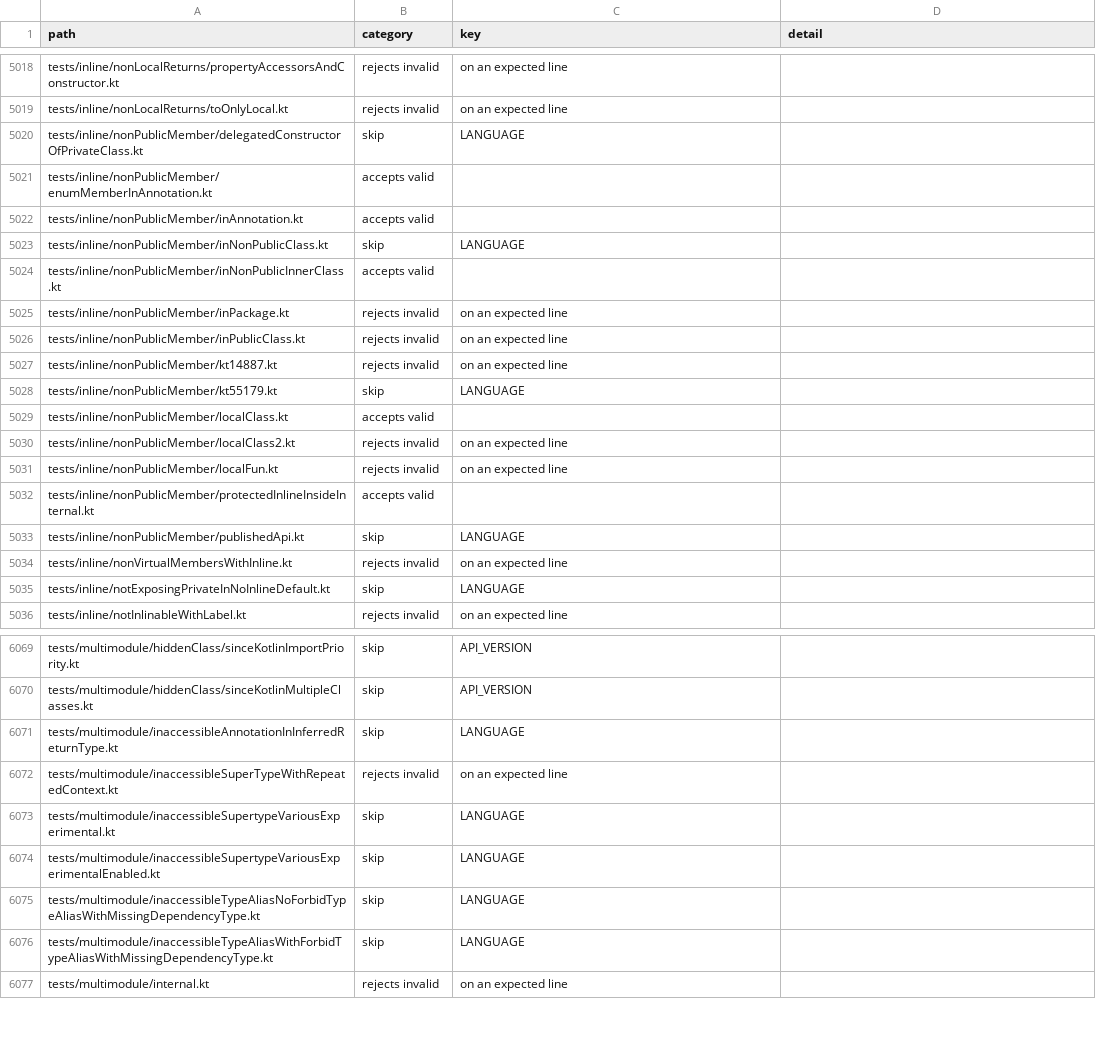
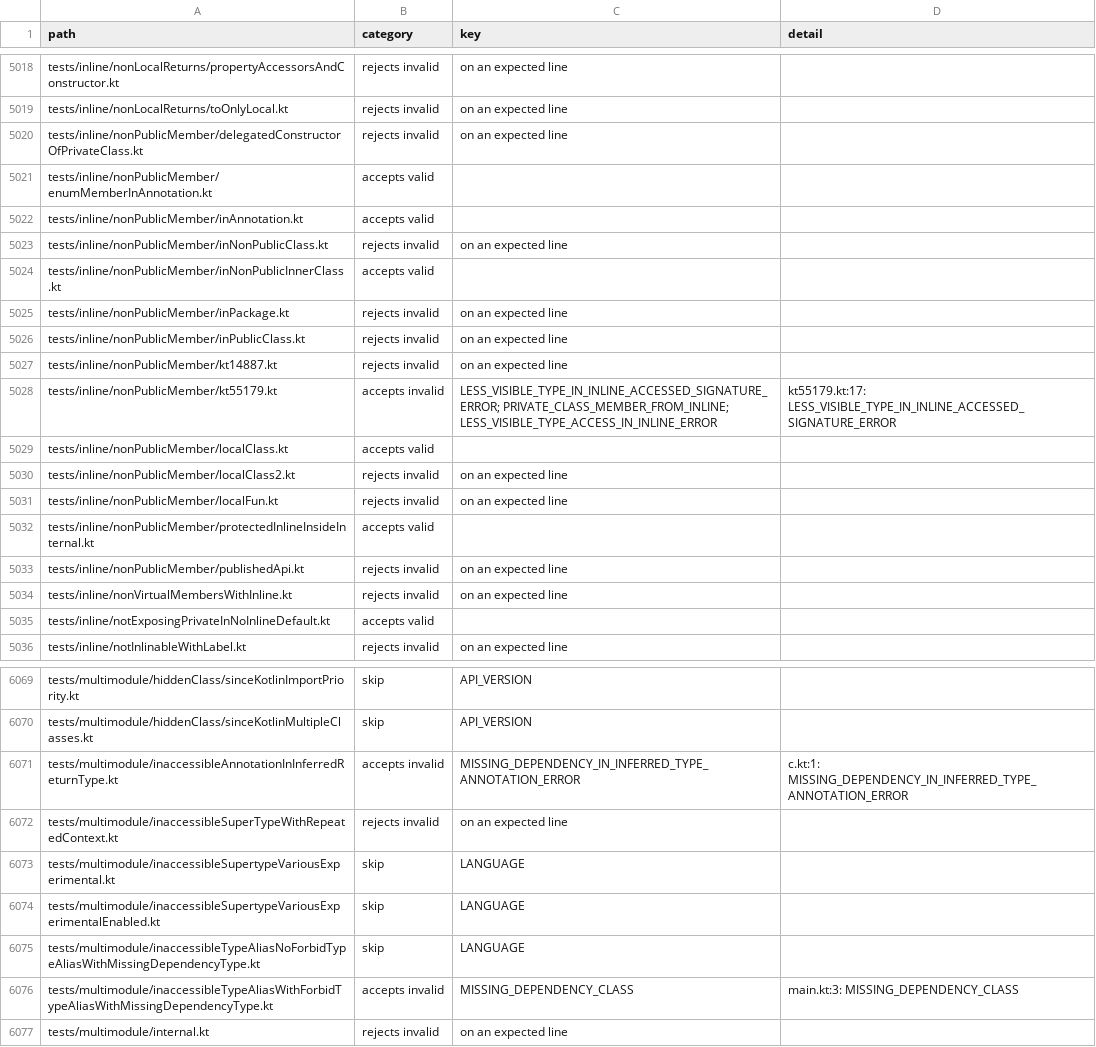
Before and after one commit to barteo/kotlin-compiler-go, a TSV file: bench/results/diagnostics.tsv, drawn as a sheet; only a part is shown, gaps mark what is left out; the diff covers the shown part only.

```diff
--- a/bench/results/diagnostics.tsv
+++ b/bench/results/diagnostics.tsv
@@ -5019,6 +5019,6 @@ tests/inline/nonLocalReturns/propertyAccessorsAndConstructor.kt	rejects invalid
 tests/inline/nonLocalReturns/toOnlyLocal.kt	rejects invalid	on an expected line	
-tests/inline/nonPublicMember/delegatedConstructorOfPrivateClass.kt	skip	LANGUAGE	
+tests/inline/nonPublicMember/delegatedConstructorOfPrivateClass.kt	rejects invalid	on an expected line	
 tests/inline/nonPublicMember/enumMemberInAnnotation.kt	accepts valid		
 tests/inline/nonPublicMember/inAnnotation.kt	accepts valid		
-tests/inline/nonPublicMember/inNonPublicClass.kt	skip	LANGUAGE	
+tests/inline/nonPublicMember/inNonPublicClass.kt	rejects invalid	on an expected line	
 tests/inline/nonPublicMember/inNonPublicInnerClass.kt	accepts valid		
@@ -5027,3 +5027,3 @@ tests/inline/nonPublicMember/inPublicClass.kt	rejects invalid	on an expected lin
 tests/inline/nonPublicMember/kt14887.kt	rejects invalid	on an expected line	
-tests/inline/nonPublicMember/kt55179.kt	skip	LANGUAGE	
+tests/inline/nonPublicMember/kt55179.kt	accepts invalid	LESS_VISIBLE_TYPE_IN_INLINE_ACCESSED_SIGNATURE_ERROR; PRIVATE_CLASS_MEMBER_FROM_INLINE; LESS_VISIBLE_TYPE_ACCESS_IN_INLINE_ERROR	kt55179.kt:17: LESS_VISIBLE_TYPE_IN_INLINE_ACCESSED_SIGNATURE_ERROR
 tests/inline/nonPublicMember/localClass.kt	accepts valid		
@@ -5032,5 +5032,5 @@ tests/inline/nonPublicMember/localFun.kt	rejects invalid	on an expected line
 tests/inline/nonPublicMember/protectedInlineInsideInternal.kt	accepts valid		
-tests/inline/nonPublicMember/publishedApi.kt	skip	LANGUAGE	
+tests/inline/nonPublicMember/publishedApi.kt	rejects invalid	on an expected line	
 tests/inline/nonVirtualMembersWithInline.kt	rejects invalid	on an expected line	
-tests/inline/notExposingPrivateInNoInlineDefault.kt	skip	LANGUAGE	
+tests/inline/notExposingPrivateInNoInlineDefault.kt	accepts valid		
 tests/inline/notInlinableWithLabel.kt	rejects invalid	on an expected line	
@@ -6070,3 +6070,3 @@ tests/multimodule/hiddenClass/sinceKotlinImportPriority.kt	skip	API_VERSION
 tests/multimodule/hiddenClass/sinceKotlinMultipleClasses.kt	skip	API_VERSION	
-tests/multimodule/inaccessibleAnnotationInInferredReturnType.kt	skip	LANGUAGE	
+tests/multimodule/inaccessibleAnnotationInInferredReturnType.kt	accepts invalid	MISSING_DEPENDENCY_IN_INFERRED_TYPE_ANNOTATION_ERROR	c.kt:1: MISSING_DEPENDENCY_IN_INFERRED_TYPE_ANNOTATION_ERROR
 tests/multimodule/inaccessibleSuperTypeWithRepeatedContext.kt	rejects invalid	on an expected line	
@@ -6075,3 +6075,3 @@ tests/multimodule/inaccessibleSupertypeVariousExperimentalEnabled.kt	skip	LANGUA
 tests/multimodule/inaccessibleTypeAliasNoForbidTypeAliasWithMissingDependencyType.kt	skip	LANGUAGE	
-tests/multimodule/inaccessibleTypeAliasWithForbidTypeAliasWithMissingDependencyType.kt	skip	LANGUAGE	
+tests/multimodule/inaccessibleTypeAliasWithForbidTypeAliasWithMissingDependencyType.kt	accepts invalid	MISSING_DEPENDENCY_CLASS	main.kt:3: MISSING_DEPENDENCY_CLASS
 tests/multimodule/internal.kt	rejects invalid	on an expected line	
```
Also changed, not shown: 116 edited cells elsewhere in this file, 5 other files.
